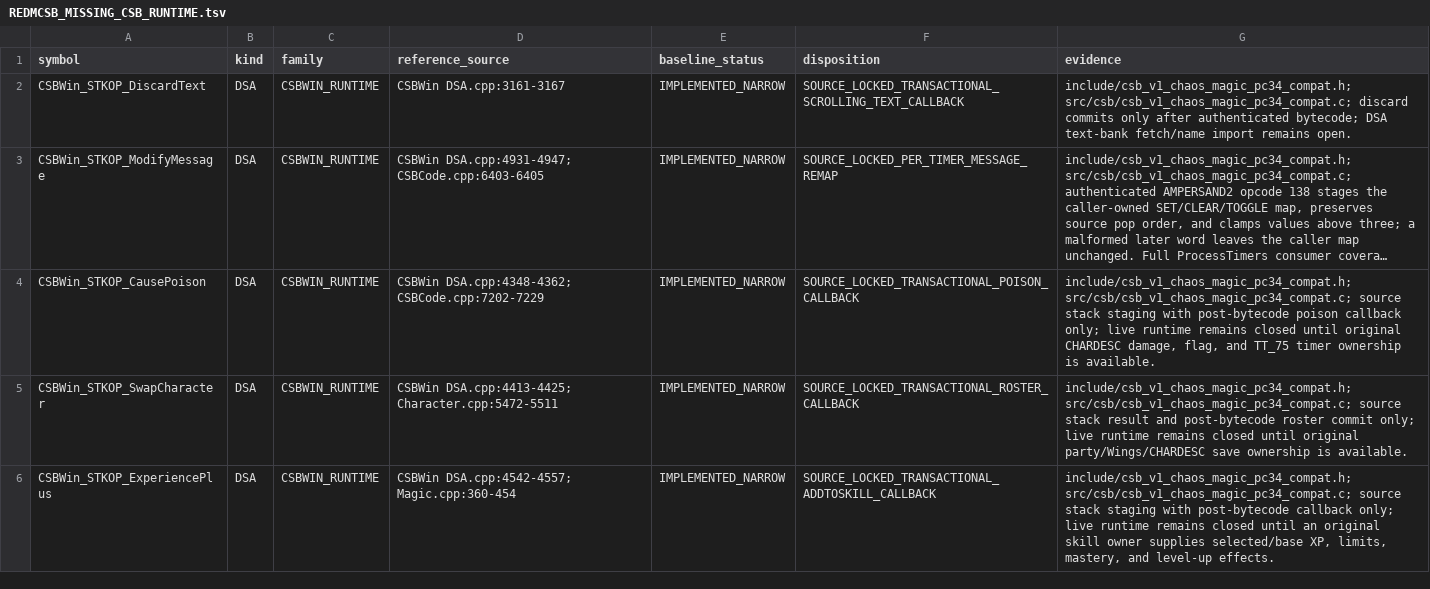
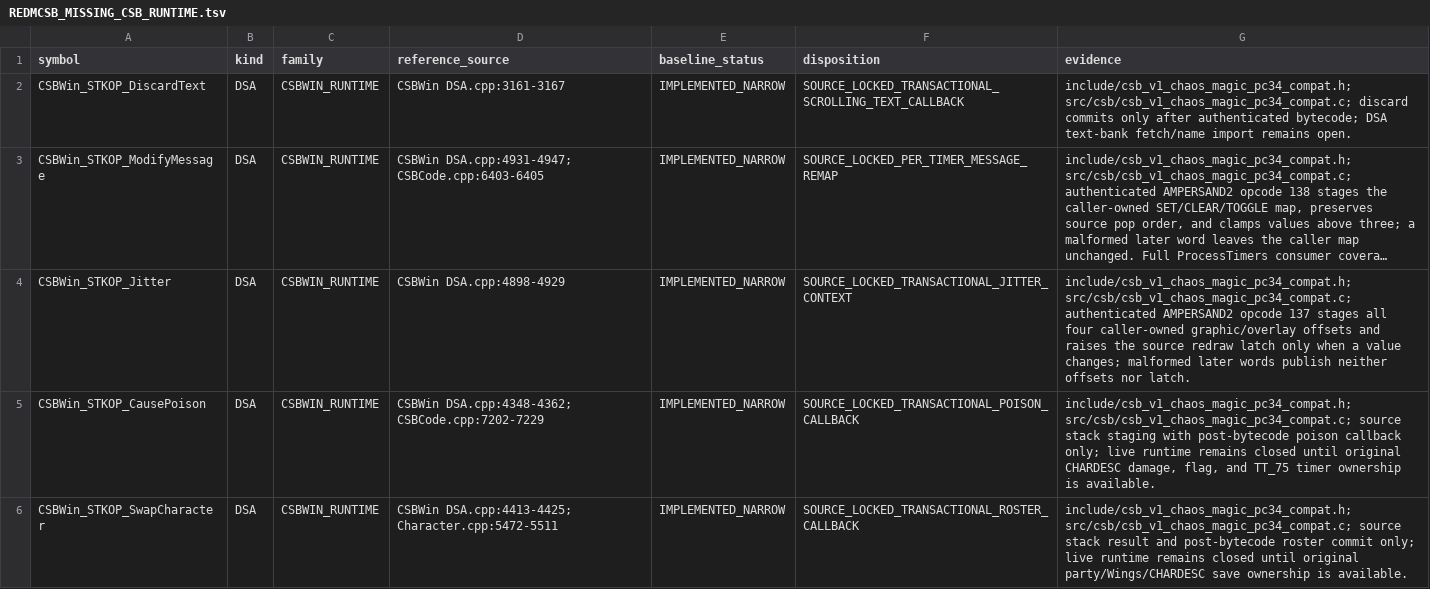
Before and after one commit to yeager/firestaff, a TSV file: docs/reference/audits/REDMCSB_MISSING_CSB_RUNTIME.tsv, drawn as a sheet; only a part is shown; the shorter side is filled out with more unchanged rows; long unchanged cells end in …; the diff names each change by its address in the sheet, - before the commit and + after, or states it on an @@ line.

Commit message:
csb: stage DSA jitter state

```diff
--- a/docs/reference/audits/REDMCSB_MISSING_CSB_RUNTIME.tsv
+++ b/docs/reference/audits/REDMCSB_MISSING_CSB_RUNTIME.tsv
+row 4: CSBWin_STKOP_Jitter | DSA | CSBWIN_RUNTIME | CSBWin DSA.cpp:4898-4929 | IMPLEMENTED_NARROW | SOURCE_LOCKED_TRANSACTIONAL_JITTER_CONTEXT | include/csb_v1_chaos_magic_pc34_compat.h; src/csb/csb_v1_chaos_magic_pc34_compat.c; authenticated AMPERSAND2 opcode 137 stages all four caller-owned graphic/overlay offsets and raises the source redraw latch only when a value changes; malformed later words publish neither offsets nor latch.
```
Also changed, not shown: 4 other files.
